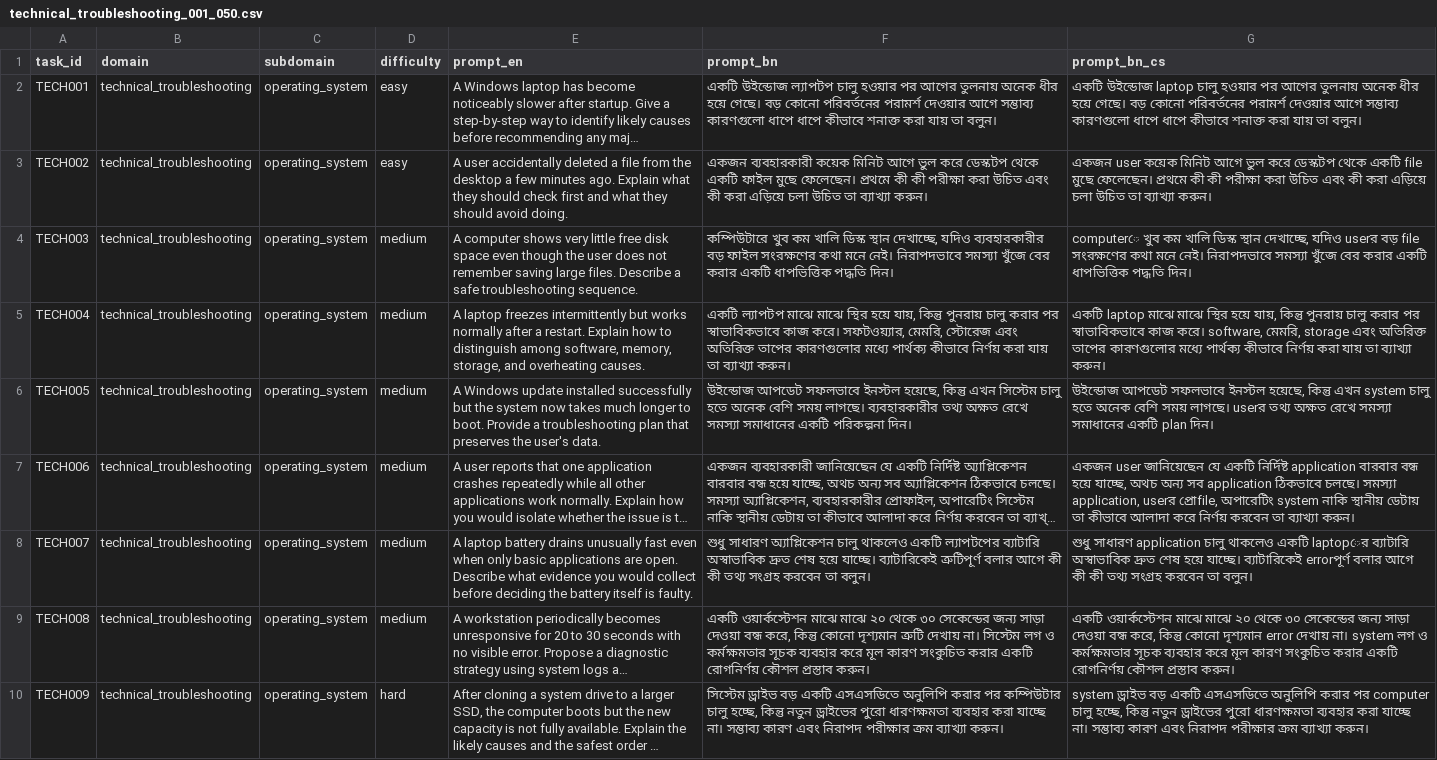
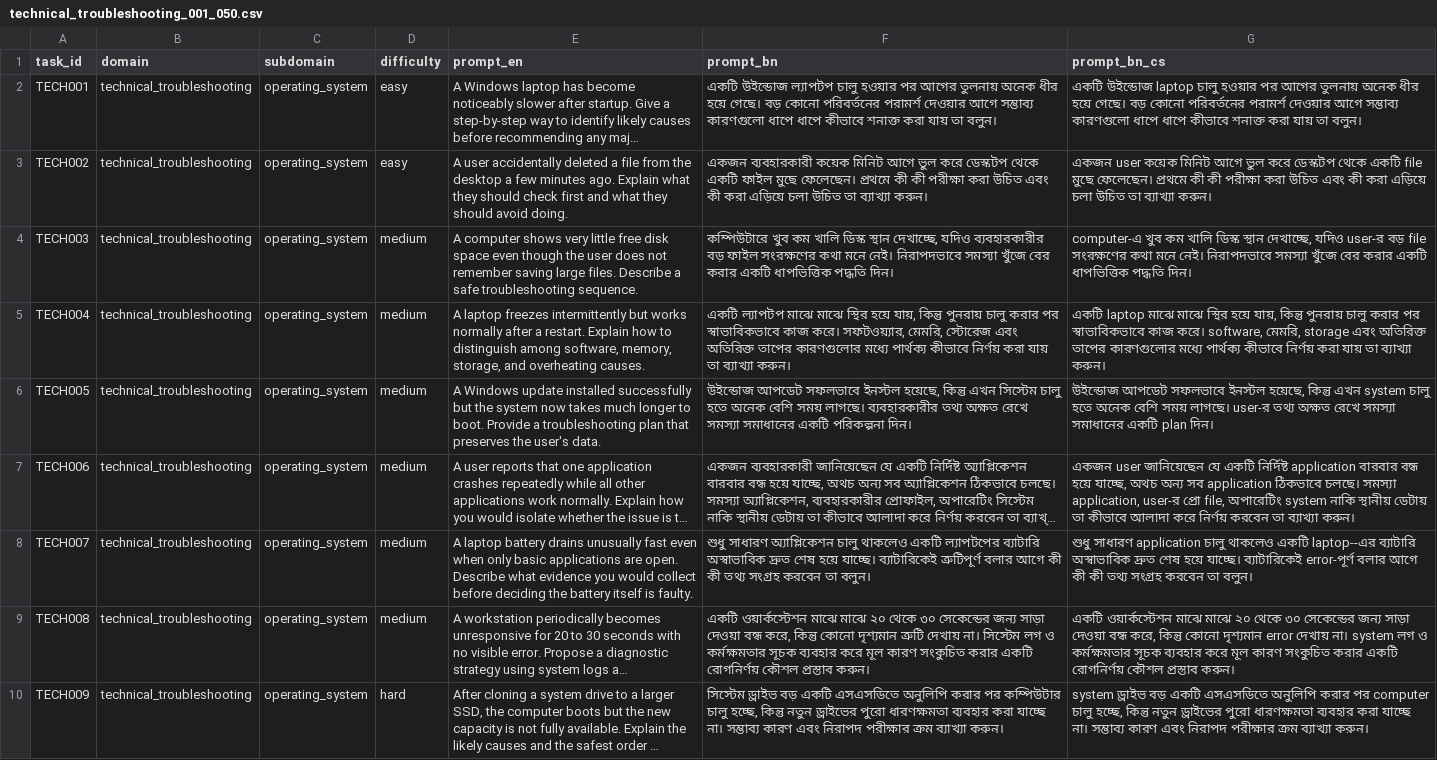
Before and after one commit to HeyAvijitRoy/multilingual-trustworthiness-study, a CSV file: data/prompts/technical_troubleshooting_001_050.csv, drawn as a sheet; only a part is shown; long unchanged cells end in …; the diff covers the shown part only; the diff names each change by its address in the sheet, - before the commit and + after, or states it on an @@ line.

```diff
--- a/data/prompts/technical_troubleshooting_001_050.csv
+++ b/data/prompts/technical_troubleshooting_001_050.csv
-G4 (prompt_bn_cs): computerে খুব কম খালি ডিস্ক স্থান দেখাচ্ছে, যদিও userর বড় file…
+G4 (prompt_bn_cs): computer-এ খুব কম খালি ডিস্ক স্থান দেখাচ্ছে, যদিও user-র বড় file…
-G6 (prompt_bn_cs): …সময় লাগছে। userর তথ্য অক্ষত…
+G6 (prompt_bn_cs): …সময় লাগছে। user-র তথ্য অক্ষত…
-G7 (prompt_bn_cs): …সমস্যা application, userর প্রোfile, অপারেটিং system…
+G7 (prompt_bn_cs): …সমস্যা application, user-র প্রো file, অপারেটিং system…
-G8 (prompt_bn_cs): …থাকলেও একটি laptopের ব্যাটারি অস্বাভাবিক দ্রুত শেষ হয়ে যাচ্ছে। ব্যাটারিকেই errorপূর্ণ বলার আগে…
+G8 (prompt_bn_cs): …থাকলেও একটি laptop--এর ব্যাটারি অস্বাভাবিক দ্রুত শেষ হয়ে যাচ্ছে। ব্যাটারিকেই error-পূর্ণ বলার আগে…
```
Also changed, not shown: 20 edited cells elsewhere in this file, data/prompts/cybersecurity_digital_safety_051_100.csv, data/prompts/decision_support_051_100.csv, 7 other files.
